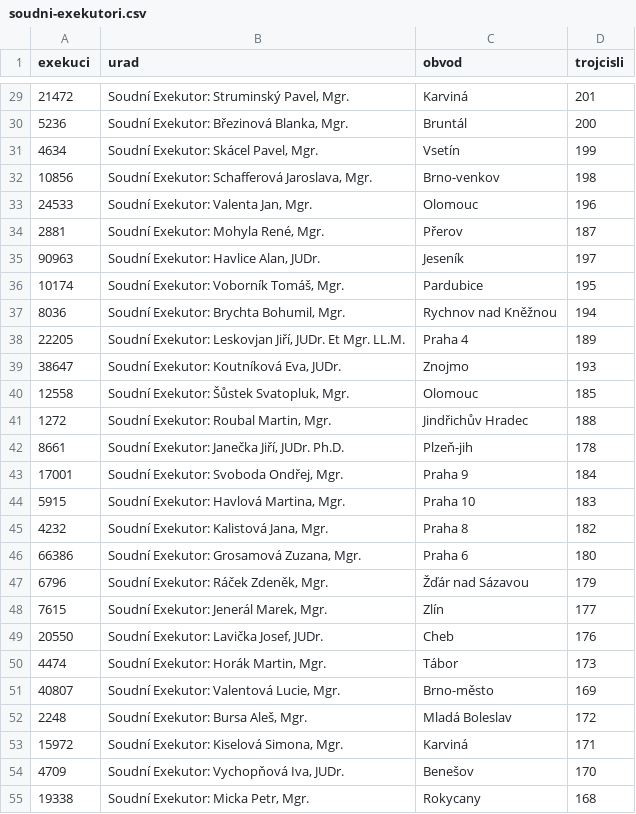
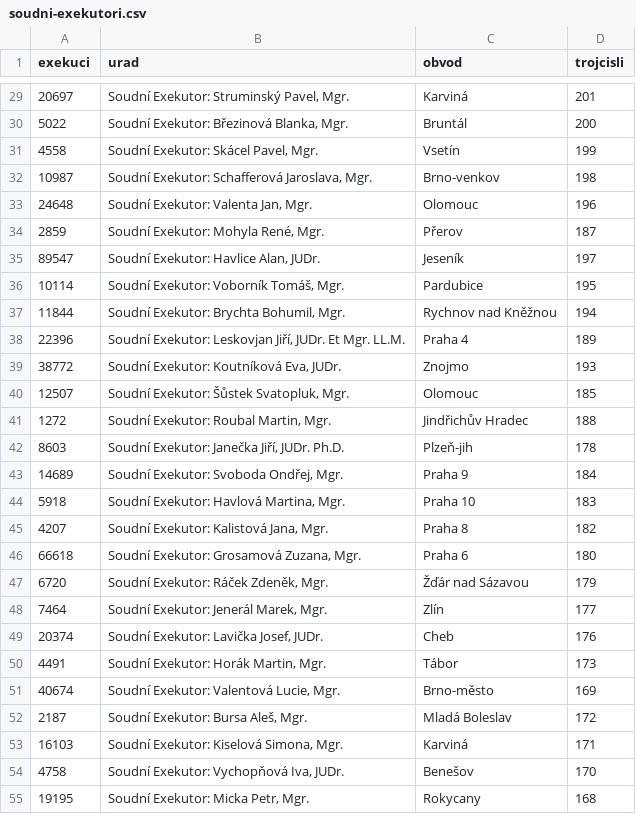
Before and after one commit to michalskop/data-exekutorska-komora, a CSV file: v1/soudni-exekutori.csv, drawn as a sheet; only a part is shown, gaps mark what is left out; the diff covers the shown part only.

```diff
--- a/v1/soudni-exekutori.csv
+++ b/v1/soudni-exekutori.csv
@@ -29,27 +29,27 @@ exekuci,urad,obvod,trojcisli
-21472,"Soudní Exekutor: Struminský Pavel, Mgr.",Karviná,201
-5236,"Soudní Exekutor: Březinová Blanka, Mgr.",Bruntál,200
-4634,"Soudní Exekutor: Skácel Pavel, Mgr.",Vsetín,199
-10856,"Soudní Exekutor: Schafferová Jaroslava, Mgr.",Brno-venkov,198
-24533,"Soudní Exekutor: Valenta Jan, Mgr.",Olomouc,196
-2881,"Soudní Exekutor: Mohyla René, Mgr.",Přerov,187
-90963,"Soudní Exekutor: Havlice Alan, JUDr.",Jeseník,197
-10174,"Soudní Exekutor: Voborník Tomáš, Mgr.",Pardubice,195
-8036,"Soudní Exekutor: Brychta Bohumil, Mgr.","Rychnov nad Kněžnou",194
-22205,"Soudní Exekutor: Leskovjan Jiří, JUDr. Et Mgr. LL.M.","Praha 4",189
-38647,"Soudní Exekutor: Koutníková Eva, JUDr.",Znojmo,193
-12558,"Soudní Exekutor: Šůstek Svatopluk, Mgr.",Olomouc,185
+20697,"Soudní Exekutor: Struminský Pavel, Mgr.",Karviná,201
+5022,"Soudní Exekutor: Březinová Blanka, Mgr.",Bruntál,200
+4558,"Soudní Exekutor: Skácel Pavel, Mgr.",Vsetín,199
+10987,"Soudní Exekutor: Schafferová Jaroslava, Mgr.",Brno-venkov,198
+24648,"Soudní Exekutor: Valenta Jan, Mgr.",Olomouc,196
+2859,"Soudní Exekutor: Mohyla René, Mgr.",Přerov,187
+89547,"Soudní Exekutor: Havlice Alan, JUDr.",Jeseník,197
+10114,"Soudní Exekutor: Voborník Tomáš, Mgr.",Pardubice,195
+11844,"Soudní Exekutor: Brychta Bohumil, Mgr.","Rychnov nad Kněžnou",194
+22396,"Soudní Exekutor: Leskovjan Jiří, JUDr. Et Mgr. LL.M.","Praha 4",189
+38772,"Soudní Exekutor: Koutníková Eva, JUDr.",Znojmo,193
+12507,"Soudní Exekutor: Šůstek Svatopluk, Mgr.",Olomouc,185
 1272,"Soudní Exekutor: Roubal Martin, Mgr.","Jindřichův Hradec",188
-8661,"Soudní Exekutor: Janečka Jiří, JUDr. Ph.D.",Plzeň-jih,178
-17001,"Soudní Exekutor: Svoboda Ondřej, Mgr.","Praha 9",184
-5915,"Soudní Exekutor: Havlová Martina, Mgr.","Praha 10",183
-4232,"Soudní Exekutor: Kalistová Jana, Mgr.","Praha 8",182
-66386,"Soudní Exekutor: Grosamová Zuzana, Mgr.","Praha 6",180
-6796,"Soudní Exekutor: Ráček Zdeněk, Mgr.","Žďár nad Sázavou",179
-7615,"Soudní Exekutor: Jenerál Marek, Mgr.",Zlín,177
-20550,"Soudní Exekutor: Lavička Josef, JUDr.",Cheb,176
-4474,"Soudní Exekutor: Horák Martin, Mgr.",Tábor,173
-40807,"Soudní Exekutor: Valentová Lucie, Mgr.",Brno-město,169
-2248,"Soudní Exekutor: Bursa Aleš, Mgr.","Mladá Boleslav",172
-15972,"Soudní Exekutor: Kiselová Simona, Mgr.",Karviná,171
-4709,"Soudní Exekutor: Vychopňová Iva, JUDr.",Benešov,170
-19338,"Soudní Exekutor: Micka Petr, Mgr.",Rokycany,168
+8603,"Soudní Exekutor: Janečka Jiří, JUDr. Ph.D.",Plzeň-jih,178
+14689,"Soudní Exekutor: Svoboda Ondřej, Mgr.","Praha 9",184
+5918,"Soudní Exekutor: Havlová Martina, Mgr.","Praha 10",183
+4207,"Soudní Exekutor: Kalistová Jana, Mgr.","Praha 8",182
+66618,"Soudní Exekutor: Grosamová Zuzana, Mgr.","Praha 6",180
+6720,"Soudní Exekutor: Ráček Zdeněk, Mgr.","Žďár nad Sázavou",179
+7464,"Soudní Exekutor: Jenerál Marek, Mgr.",Zlín,177
+20374,"Soudní Exekutor: Lavička Josef, JUDr.",Cheb,176
+4491,"Soudní Exekutor: Horák Martin, Mgr.",Tábor,173
+40674,"Soudní Exekutor: Valentová Lucie, Mgr.",Brno-město,169
+2187,"Soudní Exekutor: Bursa Aleš, Mgr.","Mladá Boleslav",172
+16103,"Soudní Exekutor: Kiselová Simona, Mgr.",Karviná,171
+4758,"Soudní Exekutor: Vychopňová Iva, JUDr.",Benešov,170
+19195,"Soudní Exekutor: Micka Petr, Mgr.",Rokycany,168
```
Also changed, not shown: 129 edited cells elsewhere in this file, v1/obce.csv.
